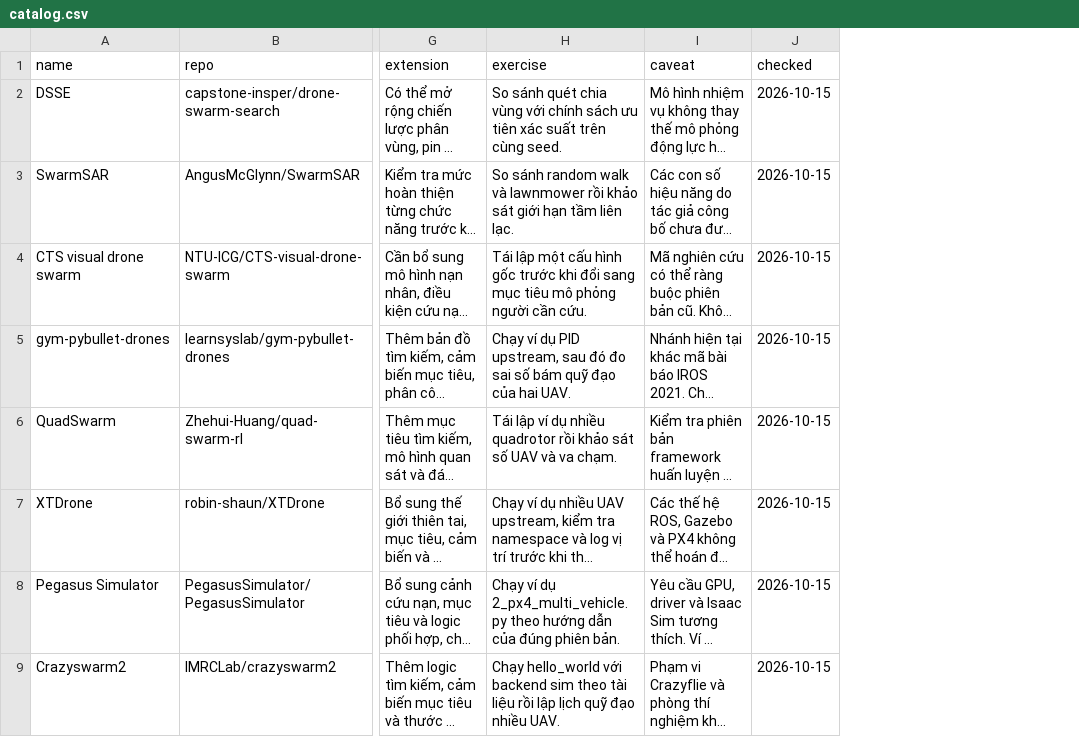
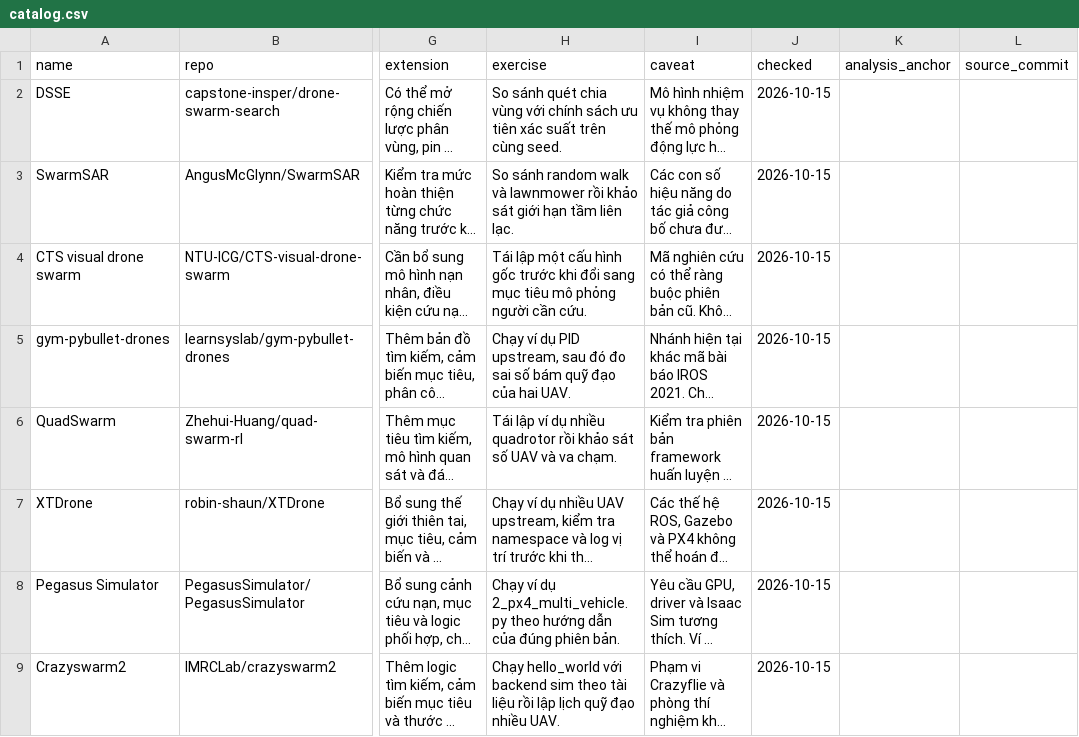
Before and after one commit to croznnt/uav-swarm-sar-resources, a CSV file: catalog.csv, drawn as a sheet; only a part is shown, gaps mark what is left out; long unchanged cells end in …; the diff covers the shown part only; the diff names each change by its address in the sheet, - before the commit and + after, or states it on an @@ line.

```diff
--- a/catalog.csv
+++ b/catalog.csv
+column K (analysis_anchor), empty
+column L (source_commit), empty
```
Also changed, not shown: 4 added rows elsewhere in this file, 9 other files.
